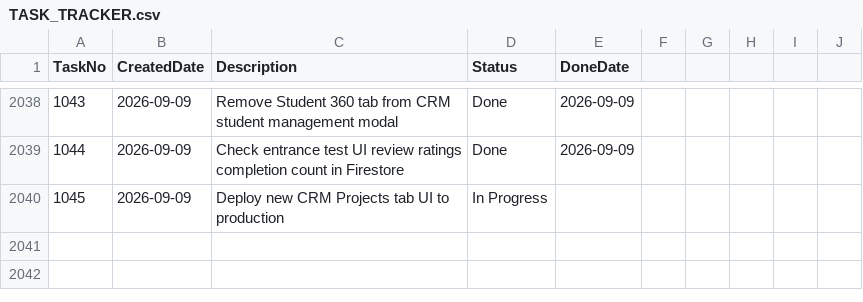
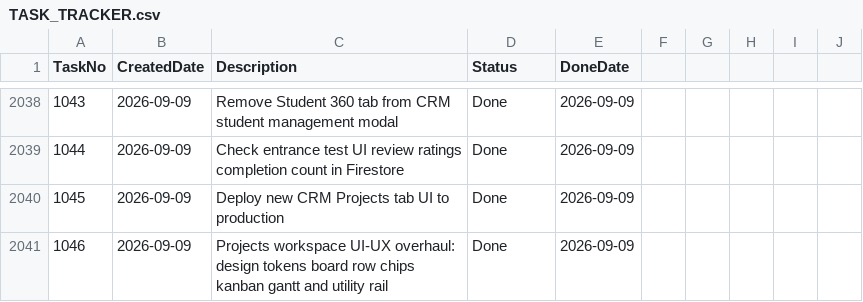
Before and after one commit to huathanhnam95-del/demoproject, a CSV file: TASK_TRACKER.csv, drawn as a sheet; only a part is shown, gaps mark what is left out.

Commit message:
docs(tracker): mark task 1046 as done

```diff
--- a/TASK_TRACKER.csv
+++ b/TASK_TRACKER.csv
@@ -2039,2 +2039,3 @@ TaskNo,CreatedDate,Description,Status,DoneDate
 1044,2026-09-09,Check entrance test UI review ratings completion count in Firestore,Done,2026-09-09
-1045,2026-09-09,Deploy new CRM Projects tab UI to production,In Progress,
+1045,2026-09-09,Deploy new CRM Projects tab UI to production,Done,2026-09-09
+1046,2026-09-09,Projects workspace UI-UX overhaul: design tokens board row chips kanban gantt and utility rail,Done,2026-09-09
```
